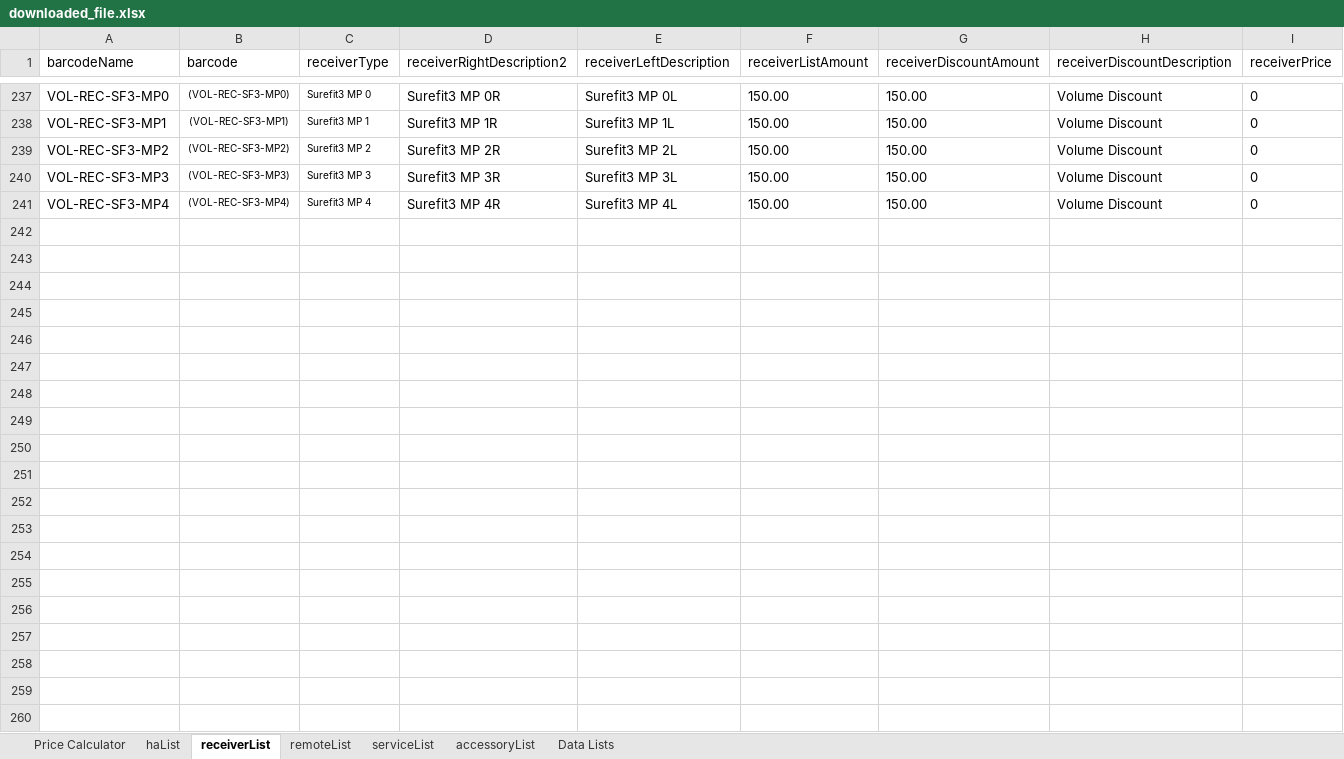
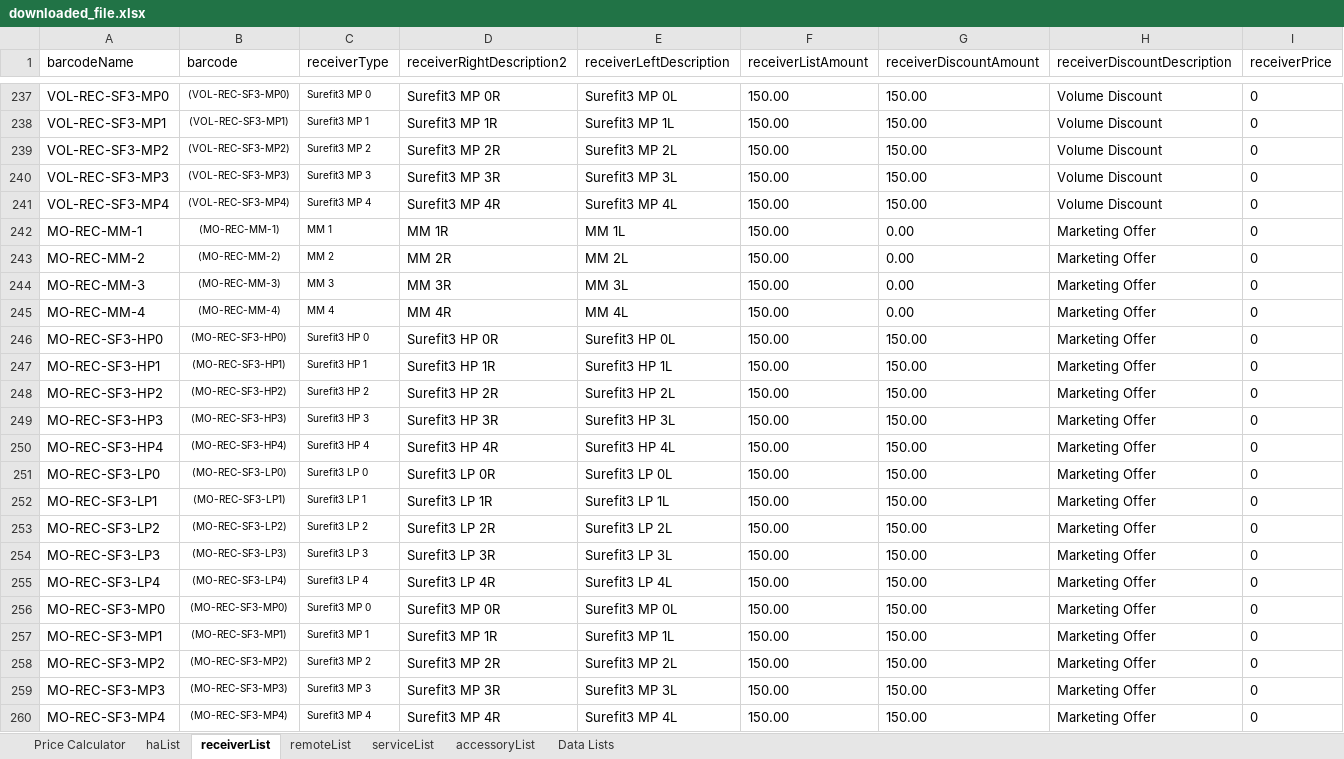
Before and after one commit to Sublevel1384/public-assets, an Excel workbook: downloaded_file.xlsx, sheet receiverList, drawn as a sheet; only a part is shown, gaps mark what is left out; values as stored, in another font and other column widths than the file's, no borders; table styles not drawn; the diff names each change by its address in the sheet, - before the commit and + after, or states it on an @@ line.

Commit message:
chore: automated update of downloaded_file.xlsx

```diff
--- a/downloaded_file.xlsx (sheet receiverList)
+++ b/downloaded_file.xlsx (sheet receiverList)
+row 242: MO-REC-MM-1 | (MO-REC-MM-1) | MM 1 | MM 1R | MM 1L | 150.00 | 0.00 | Marketing Offer | 0
+row 243: MO-REC-MM-2 | (MO-REC-MM-2) | MM 2 | MM 2R | MM 2L | 150.00 | 0.00 | Marketing Offer | 0
+row 244: MO-REC-MM-3 | (MO-REC-MM-3) | MM 3 | MM 3R | MM 3L | 150.00 | 0.00 | Marketing Offer | 0
+row 245: MO-REC-MM-4 | (MO-REC-MM-4) | MM 4 | MM 4R | MM 4L | 150.00 | 0.00 | Marketing Offer | 0
+row 246: MO-REC-SF3-HP0 | (MO-REC-SF3-HP0) | Surefit3 HP 0 | Surefit3 HP 0R | Surefit3 HP 0L | 150.00 | 150.00 | Marketing Offer | 0
+row 247: MO-REC-SF3-HP1 | (MO-REC-SF3-HP1) | Surefit3 HP 1 | Surefit3 HP 1R | Surefit3 HP 1L | 150.00 | 150.00 | Marketing Offer | 0
+row 248: MO-REC-SF3-HP2 | (MO-REC-SF3-HP2) | Surefit3 HP 2 | Surefit3 HP 2R | Surefit3 HP 2L | 150.00 | 150.00 | Marketing Offer | 0
+row 249: MO-REC-SF3-HP3 | (MO-REC-SF3-HP3) | Surefit3 HP 3 | Surefit3 HP 3R | Surefit3 HP 3L | 150.00 | 150.00 | Marketing Offer | 0
+row 250: MO-REC-SF3-HP4 | (MO-REC-SF3-HP4) | Surefit3 HP 4 | Surefit3 HP 4R | Surefit3 HP 4L | 150.00 | 150.00 | Marketing Offer | 0
+row 251: MO-REC-SF3-LP0 | (MO-REC-SF3-LP0) | Surefit3 LP 0 | Surefit3 LP 0R | Surefit3 LP 0L | 150.00 | 150.00 | Marketing Offer | 0
+row 252: MO-REC-SF3-LP1 | (MO-REC-SF3-LP1) | Surefit3 LP 1 | Surefit3 LP 1R | Surefit3 LP 1L | 150.00 | 150.00 | Marketing Offer | 0
+row 253: MO-REC-SF3-LP2 | (MO-REC-SF3-LP2) | Surefit3 LP 2 | Surefit3 LP 2R | Surefit3 LP 2L | 150.00 | 150.00 | Marketing Offer | 0
+row 254: MO-REC-SF3-LP3 | (MO-REC-SF3-LP3) | Surefit3 LP 3 | Surefit3 LP 3R | Surefit3 LP 3L | 150.00 | 150.00 | Marketing Offer | 0
+row 255: MO-REC-SF3-LP4 | (MO-REC-SF3-LP4) | Surefit3 LP 4 | Surefit3 LP 4R | Surefit3 LP 4L | 150.00 | 150.00 | Marketing Offer | 0
+row 256: MO-REC-SF3-MP0 | (MO-REC-SF3-MP0) | Surefit3 MP 0 | Surefit3 MP 0R | Surefit3 MP 0L | 150.00 | 150.00 | Marketing Offer | 0
+row 257: MO-REC-SF3-MP1 | (MO-REC-SF3-MP1) | Surefit3 MP 1 | Surefit3 MP 1R | Surefit3 MP 1L | 150.00 | 150.00 | Marketing Offer | 0
+row 258: MO-REC-SF3-MP2 | (MO-REC-SF3-MP2) | Surefit3 MP 2 | Surefit3 MP 2R | Surefit3 MP 2L | 150.00 | 150.00 | Marketing Offer | 0
+row 259: MO-REC-SF3-MP3 | (MO-REC-SF3-MP3) | Surefit3 MP 3 | Surefit3 MP 3R | Surefit3 MP 3L | 150.00 | 150.00 | Marketing Offer | 0
+row 260: MO-REC-SF3-MP4 | (MO-REC-SF3-MP4) | Surefit3 MP 4 | Surefit3 MP 4R | Surefit3 MP 4L | 150.00 | 150.00 | Marketing Offer | 0
```
Also changed, not shown: sheet Price Calculator.
